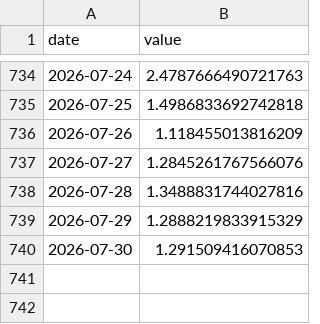
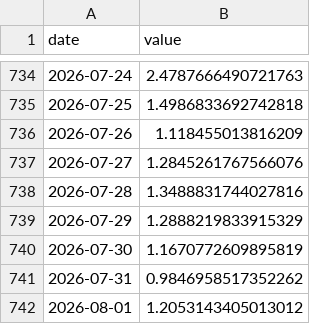
Before and after one commit to Codex-Crusader/Correlation-engine, a CSV file: data/news_tariffs.csv, drawn as a sheet; only a part is shown, gaps mark what is left out.

```diff
--- a/data/news_tariffs.csv
+++ b/data/news_tariffs.csv
@@ -739,2 +739,4 @@ date,value
 2026-07-29,1.2888219833915329
-2026-07-30,1.291509416070853
+2026-07-30,1.1670772609895819
+2026-07-31,0.9846958517352262
+2026-08-01,1.2053143405013012
```
Also changed, not shown: data/attn_executive_order.csv, data/attn_federal_reserve.csv, 15 other files.
